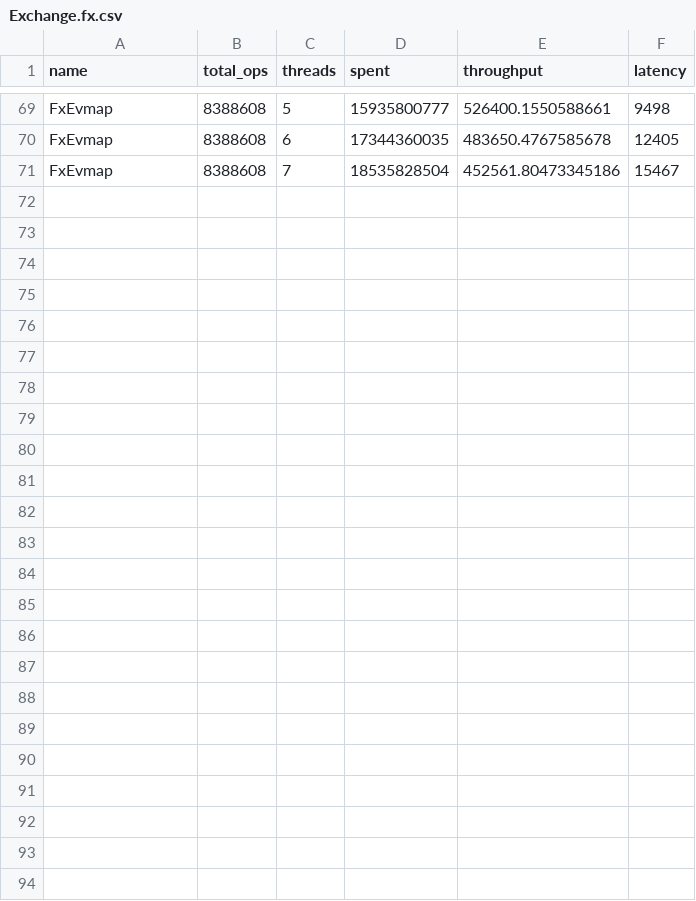
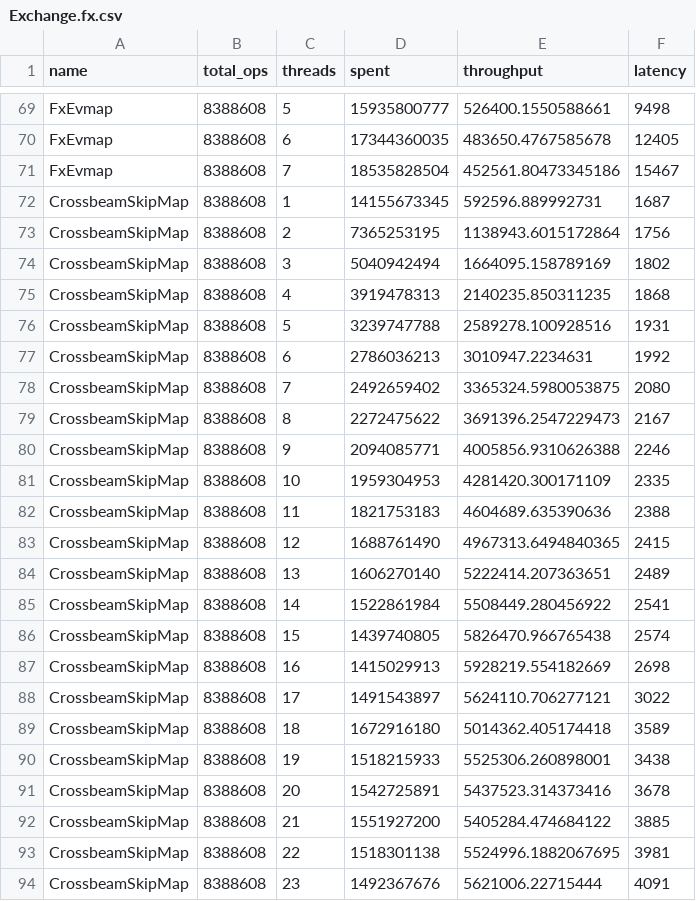
Before and after one commit to xacrimon/conc-map-bench, a CSV file: results/Exchange.fx.csv, drawn as a sheet; only a part is shown, gaps mark what is left out.

```diff
--- a/results/Exchange.fx.csv
+++ b/results/Exchange.fx.csv
@@ -71 +71,24 @@ FxEvmap,8388608,6,17344360035,483650.4767585678,12405
 FxEvmap,8388608,7,18535828504,452561.80473345186,15467
+CrossbeamSkipMap,8388608,1,14155673345,592596.889992731,1687
+CrossbeamSkipMap,8388608,2,7365253195,1138943.6015172864,1756
+CrossbeamSkipMap,8388608,3,5040942494,1664095.158789169,1802
+CrossbeamSkipMap,8388608,4,3919478313,2140235.850311235,1868
+CrossbeamSkipMap,8388608,5,3239747788,2589278.100928516,1931
+CrossbeamSkipMap,8388608,6,2786036213,3010947.2234631,1992
+CrossbeamSkipMap,8388608,7,2492659402,3365324.5980053875,2080
+CrossbeamSkipMap,8388608,8,2272475622,3691396.2547229473,2167
+CrossbeamSkipMap,8388608,9,2094085771,4005856.9310626388,2246
+CrossbeamSkipMap,8388608,10,1959304953,4281420.300171109,2335
+CrossbeamSkipMap,8388608,11,1821753183,4604689.635390636,2388
+CrossbeamSkipMap,8388608,12,1688761490,4967313.6494840365,2415
+CrossbeamSkipMap,8388608,13,1606270140,5222414.207363651,2489
+CrossbeamSkipMap,8388608,14,1522861984,5508449.280456922,2541
+CrossbeamSkipMap,8388608,15,1439740805,5826470.966765438,2574
+CrossbeamSkipMap,8388608,16,1415029913,5928219.554182669,2698
+CrossbeamSkipMap,8388608,17,1491543897,5624110.706277121,3022
+CrossbeamSkipMap,8388608,18,1672916180,5014362.405174418,3589
+CrossbeamSkipMap,8388608,19,1518215933,5525306.260898001,3438
+CrossbeamSkipMap,8388608,20,1542725891,5437523.314373416,3678
+CrossbeamSkipMap,8388608,21,1551927200,5405284.474684122,3885
+CrossbeamSkipMap,8388608,22,1518301138,5524996.1882067695,3981
+CrossbeamSkipMap,8388608,23,1492367676,5621006.22715444,4091
```
Also changed, not shown: results/Exchange.std.csv, results/RapidGrow.fx.csv, 16 other files.
